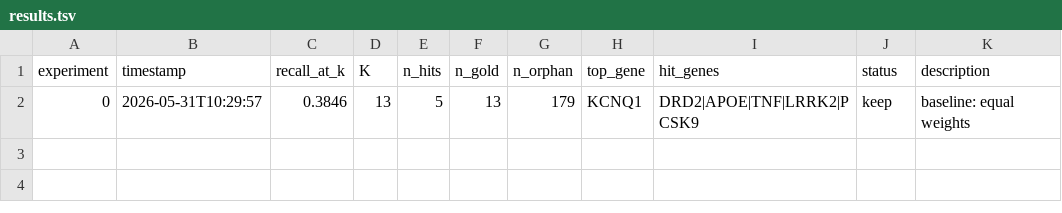
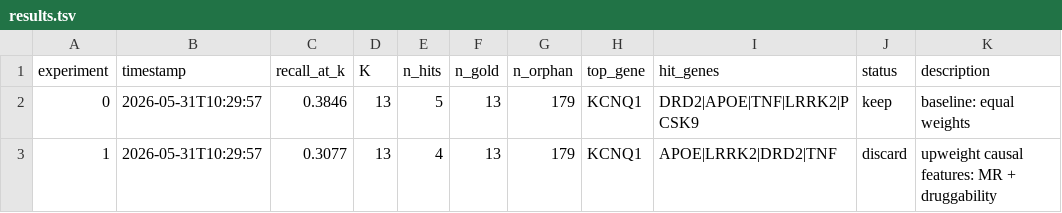
Before and after one commit to RitataLU/repurpose-agent, a TSV file: results.tsv, drawn as a sheet.

Commit message:
exp 1: recall@K=0.3077 [2026-05-31 10:29]

```diff
--- a/results.tsv
+++ b/results.tsv
@@ -2 +2,2 @@ experiment	timestamp	recall_at_k	K	n_hits	n_gold	n_orphan	top_gene	hit_genes	sta
 0	2026-05-31T10:29:57	0.3846	13	5	13	179	KCNQ1	DRD2|APOE|TNF|LRRK2|PCSK9	keep	baseline: equal weights
+1	2026-05-31T10:29:57	0.3077	13	4	13	179	KCNQ1	APOE|LRRK2|DRD2|TNF	discard	upweight causal features: MR + druggability
```
Also changed, not shown: 1 other file.
